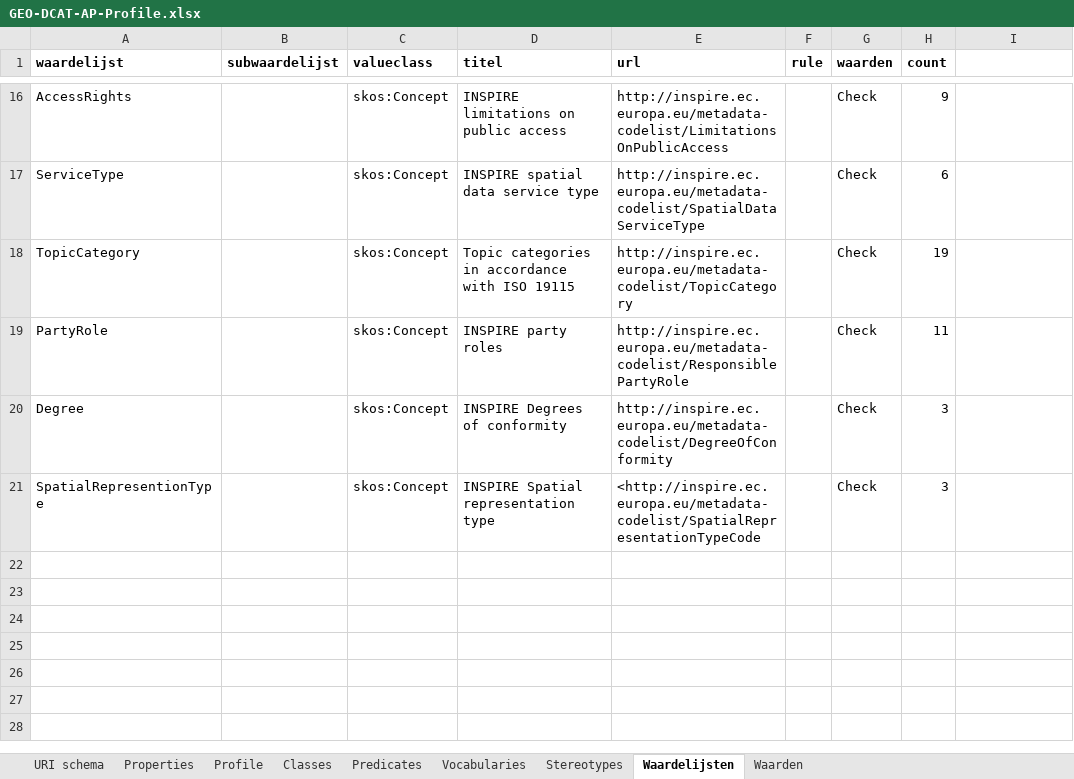
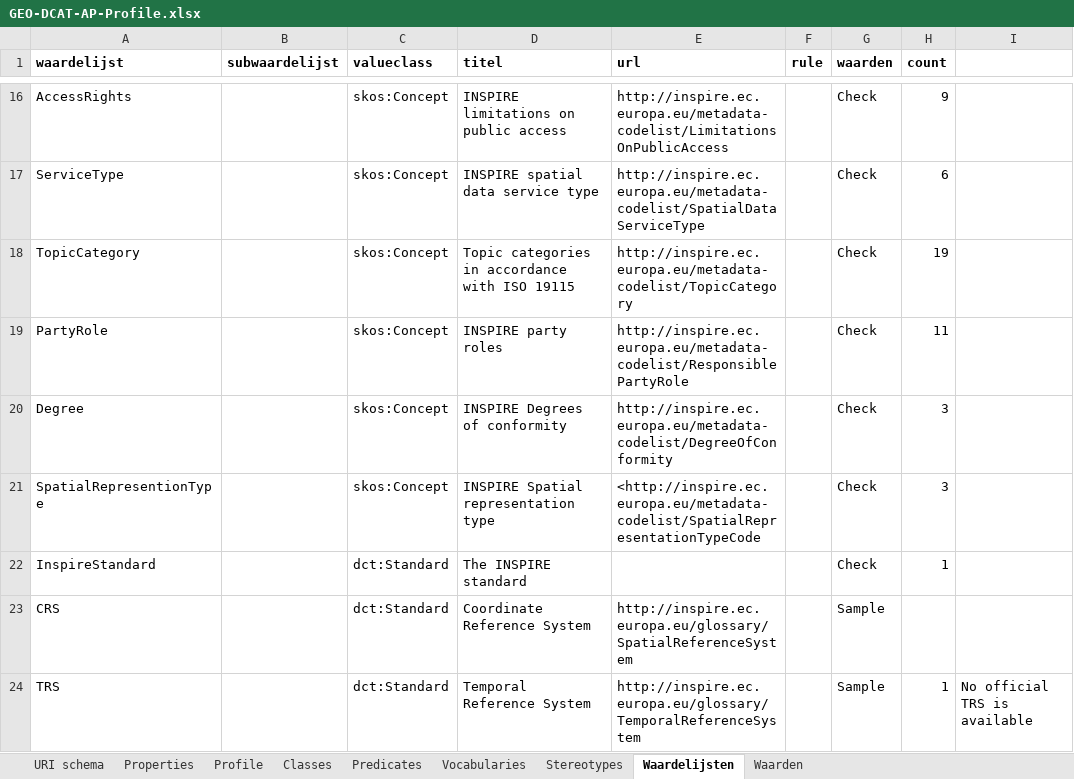
Before and after one commit to bp4mc2/bp4mc2-dcat, an Excel workbook: inspire/GEO-DCAT-AP-Profile.xlsx, sheet Waardelijsten, drawn as a sheet; only a part is shown, gaps mark what is left out; values as stored, in another font and other column widths than the file's, no borders; the diff names each change by its address in the sheet, - before the commit and + after, or states it on an @@ line.

```diff
--- a/inspire/GEO-DCAT-AP-Profile.xlsx (sheet Waardelijsten)
+++ b/inspire/GEO-DCAT-AP-Profile.xlsx (sheet Waardelijsten)
+row 22: InspireStandard |  | dct:Standard | The INSPIRE standard |  |  | Check | 1
+row 23: CRS |  | dct:Standard | Coordinate Reference System | http://inspire.ec.europa.eu/glossary/SpatialReferenceSystem |  | Sample
+row 24: TRS |  | dct:Standard | Temporal Reference System | http://inspire.ec.europa.eu/glossary/TemporalReferenceSystem |  | Sample | 1 | No official TRS is available
```
Also changed, not shown: sheet Predicates, sheet Waarden, sheet URI schema, inspire/Technical Guidelines.xlsx, 4 other files.
